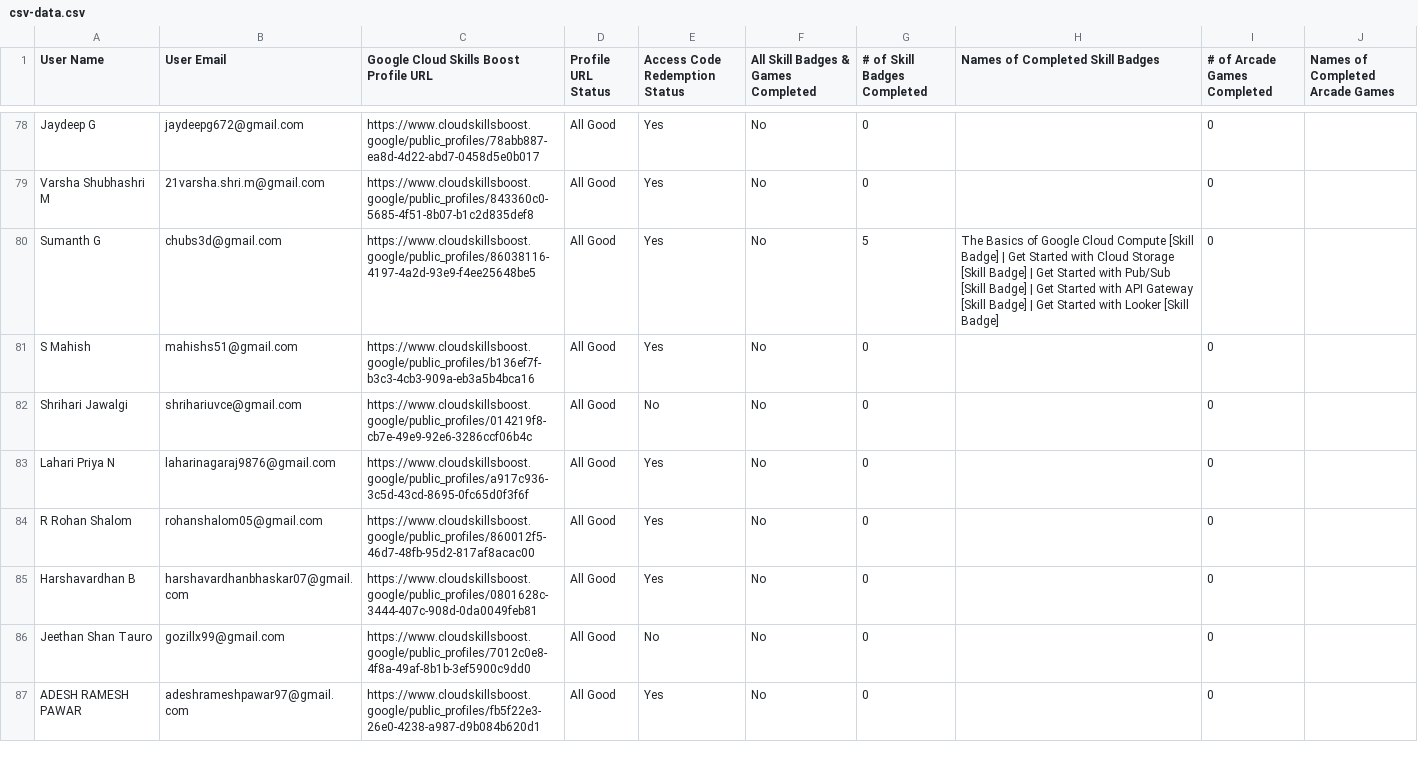
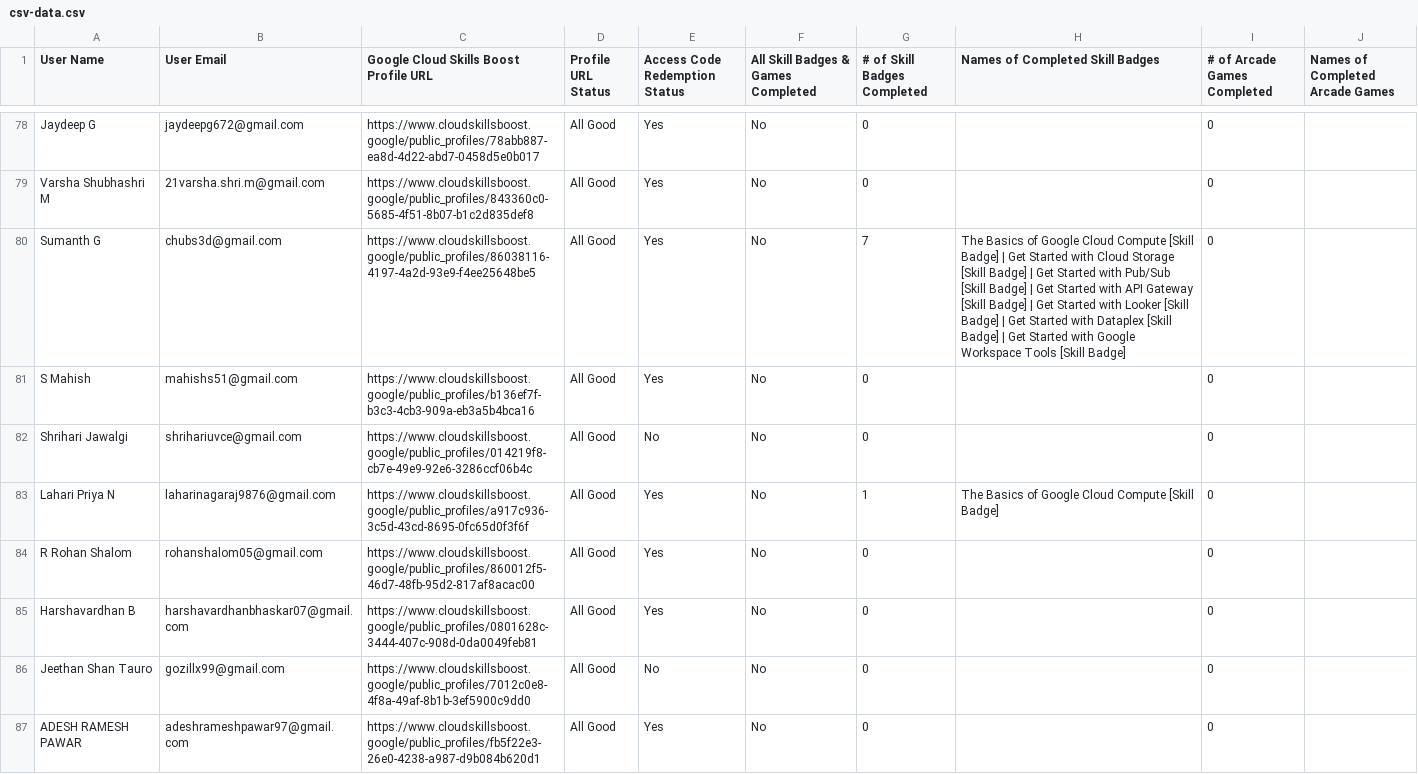
Before and after one commit to Siuumanth/GDG_StudyJams_leaderboard, a CSV file: csv-data.csv, drawn as a sheet; only a part is shown, gaps mark what is left out; the diff covers the shown part only.

```diff
--- a/csv-data.csv
+++ b/csv-data.csv
@@ -79,6 +79,6 @@ User Name,User Email,Google Cloud Skills Boost Profile URL,Profile URL Status,Ac
 "Varsha Shubhashri M","21varsha.shri.m@gmail.com","https://www.cloudskillsboost.google/public_profiles/843360c0-5685-4f51-8b07-b1c2d835def8","All Good","Yes","No",0,"",0,""
-"Sumanth G","chubs3d@gmail.com","https://www.cloudskillsboost.google/public_profiles/86038116-4197-4a2d-93e9-f4ee25648be5","All Good","Yes","No",5,"The Basics of Google Cloud Compute [Skill Badge] | Get Started with Cloud Storage [Skill Badge] | Get Started with Pub/Sub [Skill Badge] | Get Started with API Gateway [Skill Badge] | Get Started with Looker [Skill Badge]",0,""
+"Sumanth G","chubs3d@gmail.com","https://www.cloudskillsboost.google/public_profiles/86038116-4197-4a2d-93e9-f4ee25648be5","All Good","Yes","No",7,"The Basics of Google Cloud Compute [Skill Badge] | Get Started with Cloud Storage [Skill Badge] | Get Started with Pub/Sub [Skill Badge] | Get Started with API Gateway [Skill Badge] | Get Started with Looker [Skill Badge] | Get Started with Dataplex [Skill Badge] | Get Started with Google Workspace Tools [Skill Badge]",0,""
 "S Mahish","mahishs51@gmail.com","https://www.cloudskillsboost.google/public_profiles/b136ef7f-b3c3-4cb3-909a-eb3a5b4bca16","All Good","Yes","No",0,"",0,""
 "Shrihari Jawalgi","shrihariuvce@gmail.com","https://www.cloudskillsboost.google/public_profiles/014219f8-cb7e-49e9-92e6-3286ccf06b4c","All Good","No","No",0,"",0,""
-"Lahari Priya N","laharinagaraj9876@gmail.com","https://www.cloudskillsboost.google/public_profiles/a917c936-3c5d-43cd-8695-0fc65d0f3f6f","All Good","Yes","No",0,"",0,""
+"Lahari Priya N","laharinagaraj9876@gmail.com","https://www.cloudskillsboost.google/public_profiles/a917c936-3c5d-43cd-8695-0fc65d0f3f6f","All Good","Yes","No",1,"The Basics of Google Cloud Compute [Skill Badge]",0,""
 "R Rohan Shalom","rohanshalom05@gmail.com","https://www.cloudskillsboost.google/public_profiles/860012f5-46d7-48fb-95d2-817af8acac00","All Good","Yes","No",0,"",0,""
```
Also changed, not shown: 40 edited cells elsewhere in this file, 1 other file.
